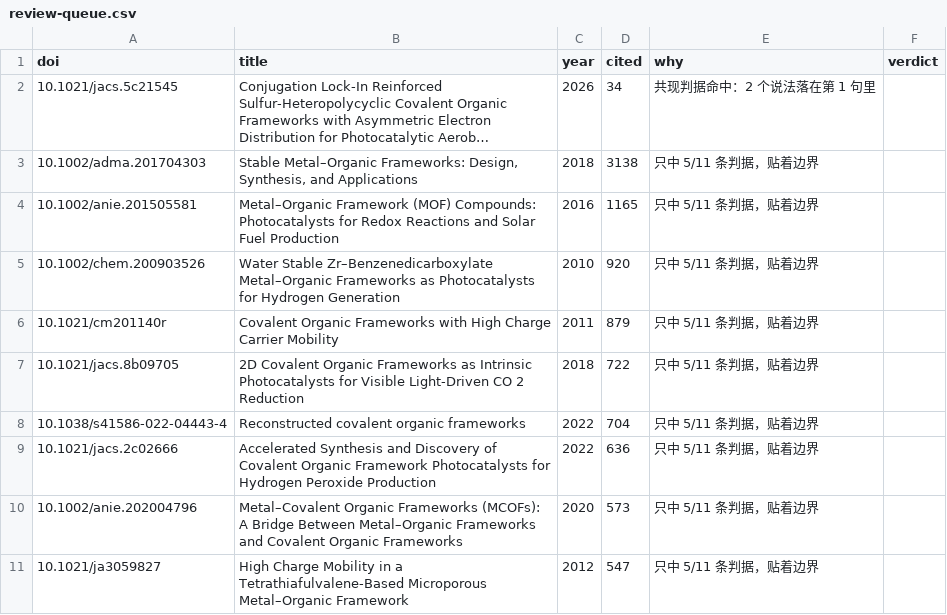
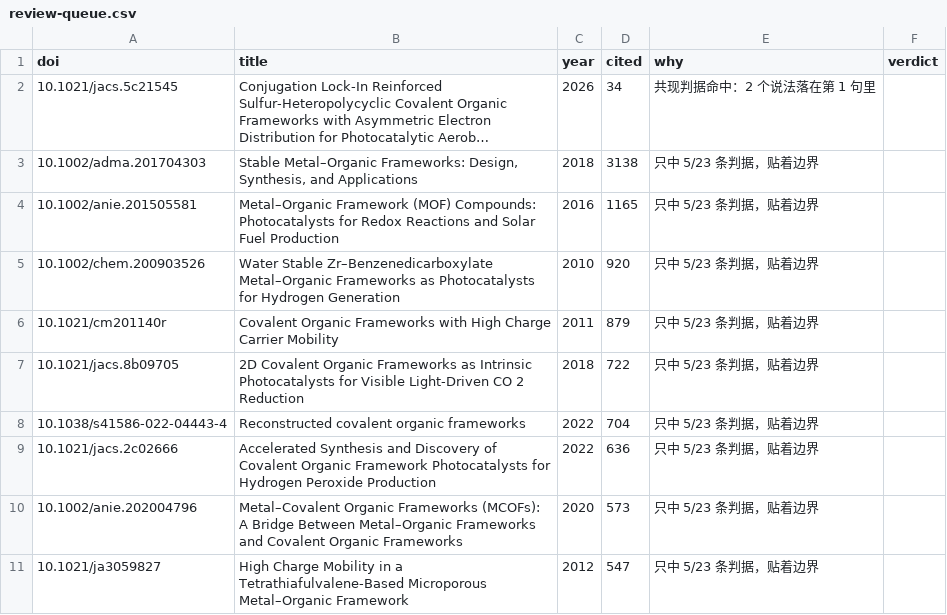
Before and after one commit to QWIET-Crystal/criteria-compiler, a CSV file: packs/cof-h2o2/review-queue.csv, drawn as a sheet; long unchanged cells end in …; the diff names each change by its address in the sheet, - before the commit and + after, or states it on an @@ line.

```diff
--- a/packs/cof-h2o2/review-queue.csv
+++ b/packs/cof-h2o2/review-queue.csv
-E3:E11 (why): 只中 5/11 条判据，贴着边界
+E3:E11 (why): 只中 5/23 条判据，贴着边界
```
Also changed, not shown: 5 other files.
